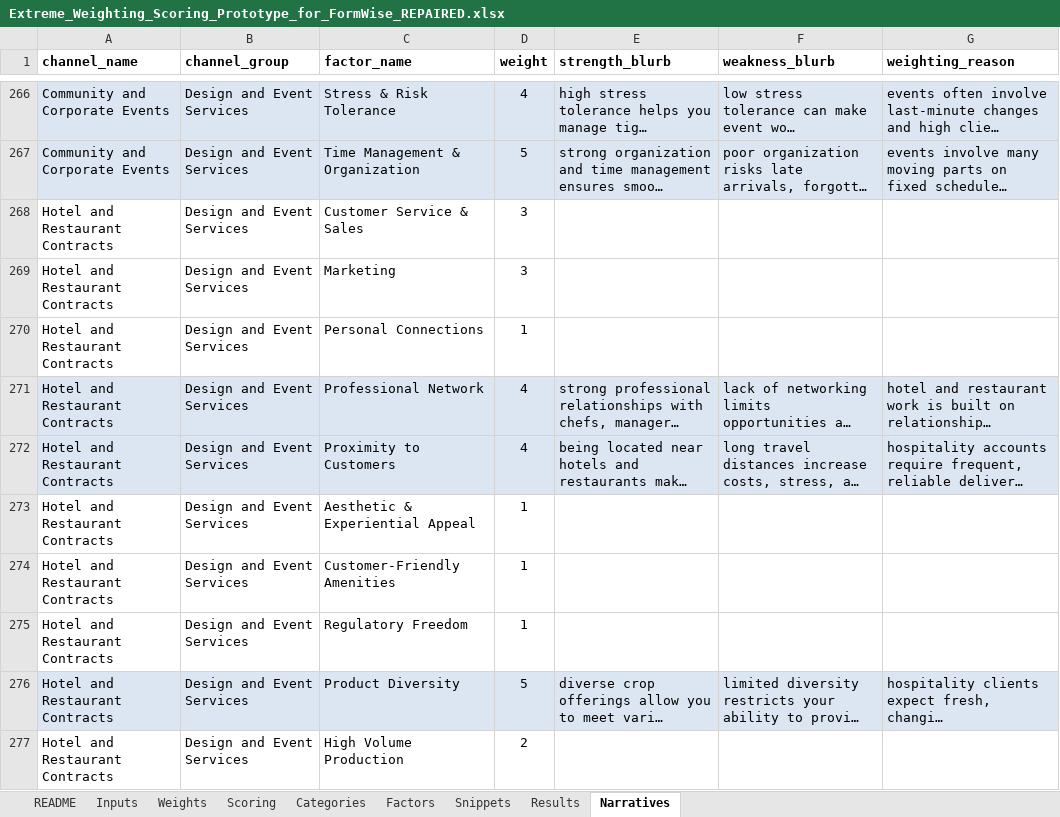
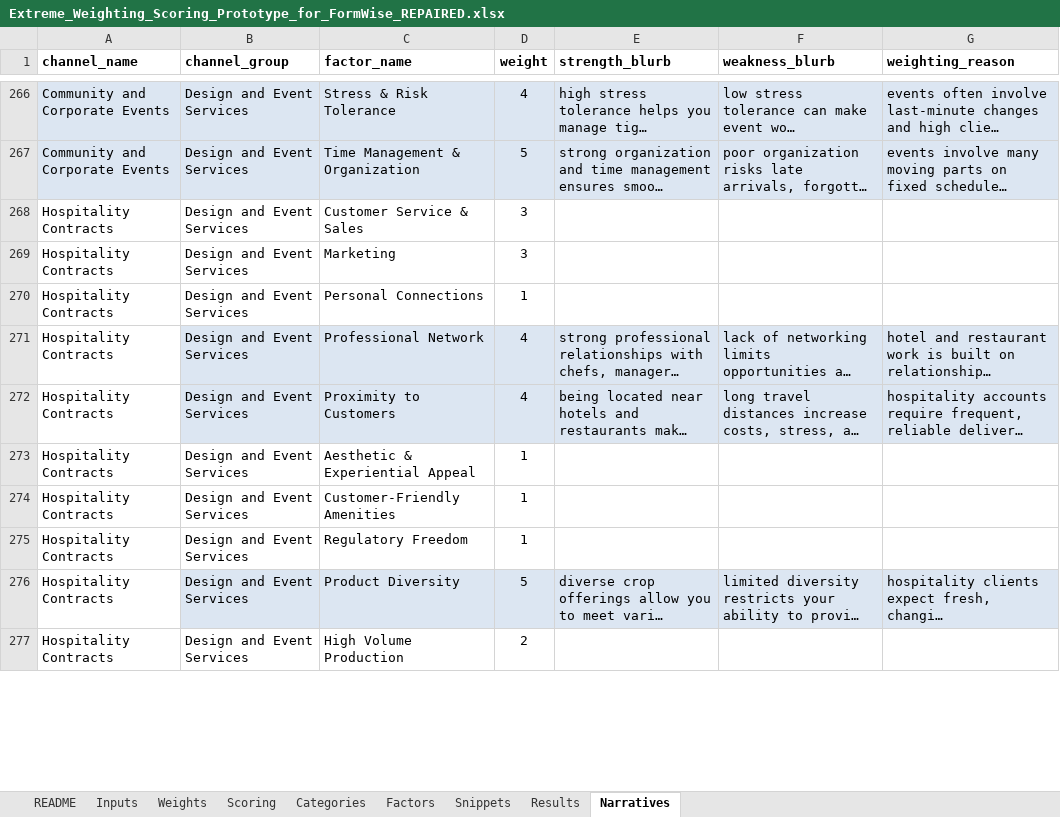
Before and after one commit to sweetpiedmont/revenue-stream-compass, an Excel workbook: Extreme_Weighting_Scoring_Prototype_for_FormWise_REPAIRED.xlsx, sheet Narratives, drawn as a sheet; only a part is shown, gaps mark what is left out; long unchanged cells end in …; values as stored, in another font and other column widths than the file's, no borders; the diff covers the shown part only; the diff names each change by its address in the sheet, - before the commit and + after, or states it on an @@ line.

```diff
--- a/Extreme_Weighting_Scoring_Prototype_for_FormWise_REPAIRED.xlsx (sheet Narratives)
+++ b/Extreme_Weighting_Scoring_Prototype_for_FormWise_REPAIRED.xlsx (sheet Narratives)
-A268:A277 (channel_name): Hotel and Restaurant Contracts
+A268:A277 (channel_name): Hospitality Contracts
-A271:A272 fill: #DCE6F2
+A271:A272 fill: none
-A276 fill: #DCE6F2
+A276 fill: none
```
Also changed, not shown: 9 edited cells and cell formats elsewhere in this sheet, sheet Scoring, sheet Weights, sheet Snippets, 1 other file.
